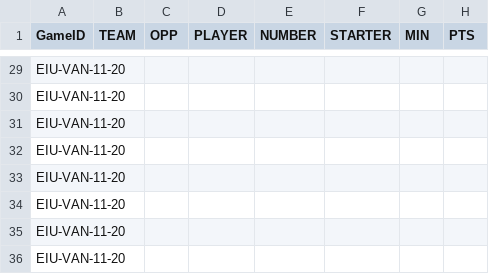
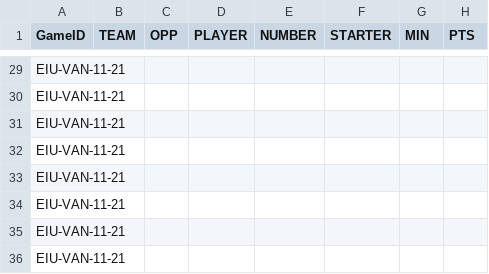
Before and after one commit to brandonfox14/March_Madness_2027, a CSV file: Data/27_March_Madness_Data/Players_Output-Table 1.csv, drawn as a sheet; only a part is shown, gaps mark what is left out; the diff covers the shown part only; the diff names each change by its address in the sheet, - before the commit and + after, or states it on an @@ line.

```diff
--- a/Data/27_March_Madness_Data/Players_Output-Table 1.csv
+++ b/Data/27_March_Madness_Data/Players_Output-Table 1.csv
-A29:A36 (GameID): EIU-VAN-11-20
+A29:A36 (GameID): EIU-VAN-11-21
```
Also changed, not shown: 27 edited cells elsewhere in this file, Data/27_March_Madness_Data/All_Stats-THE_TABLE.csv, Data/27_March_Madness_Data/Coach-Table 1.csv, 6 other files.
